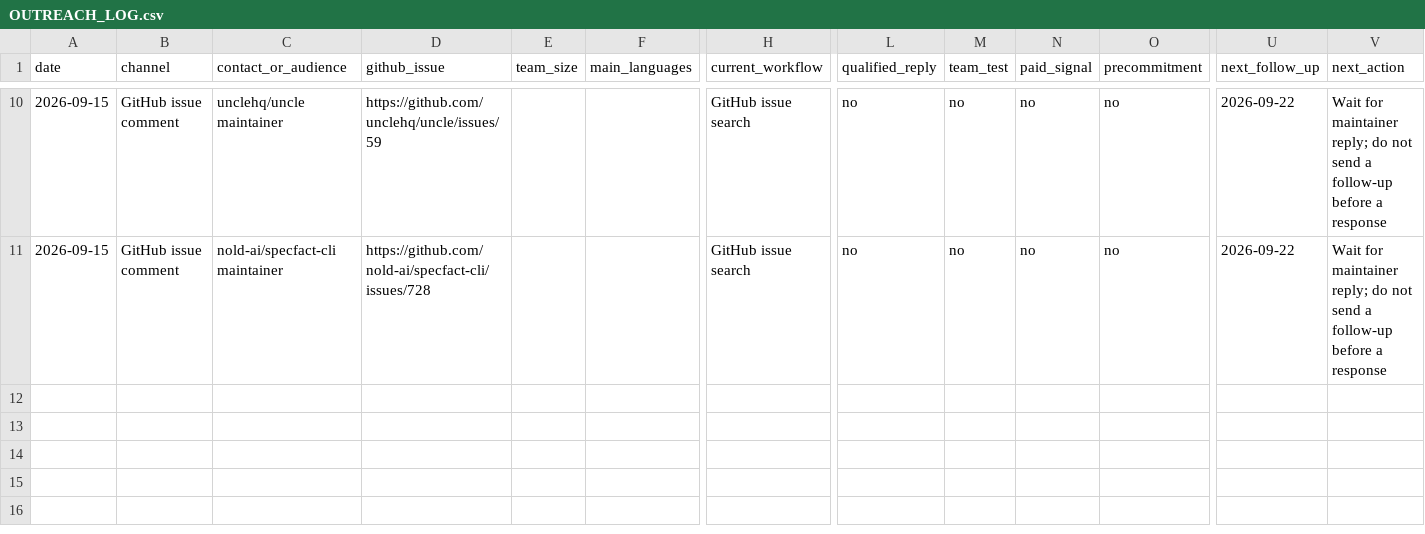
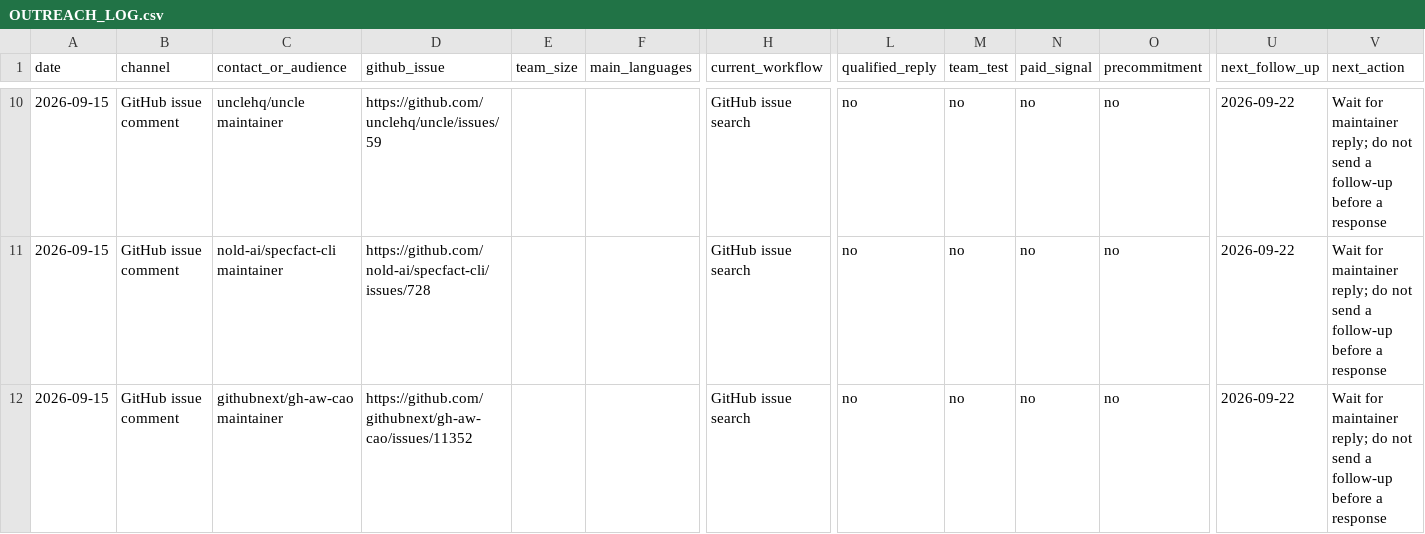
Before and after one commit to GoodJobwilliam/aicraft, a CSV file: OUTREACH_LOG.csv, drawn as a sheet; only a part is shown, gaps mark what is left out; rows hold the shown columns only; the diff names each change by its address in the sheet, - before the commit and + after, or states it on an @@ line.

Commit message:
docs: record gh-aw security outreach

```diff
--- a/OUTREACH_LOG.csv
+++ b/OUTREACH_LOG.csv
+row 12: 2026-09-15 | GitHub issue comment | githubnext/gh-aw-cao maintainer | https://github.com/githubnext/gh-aw-cao/issues/11352 |  |  | GitHub issue search | no | no | no | no | 2026-09-22 | Wait for maintainer reply; do not send a follow-up before a response
```
Also changed, not shown: 4 other files.
